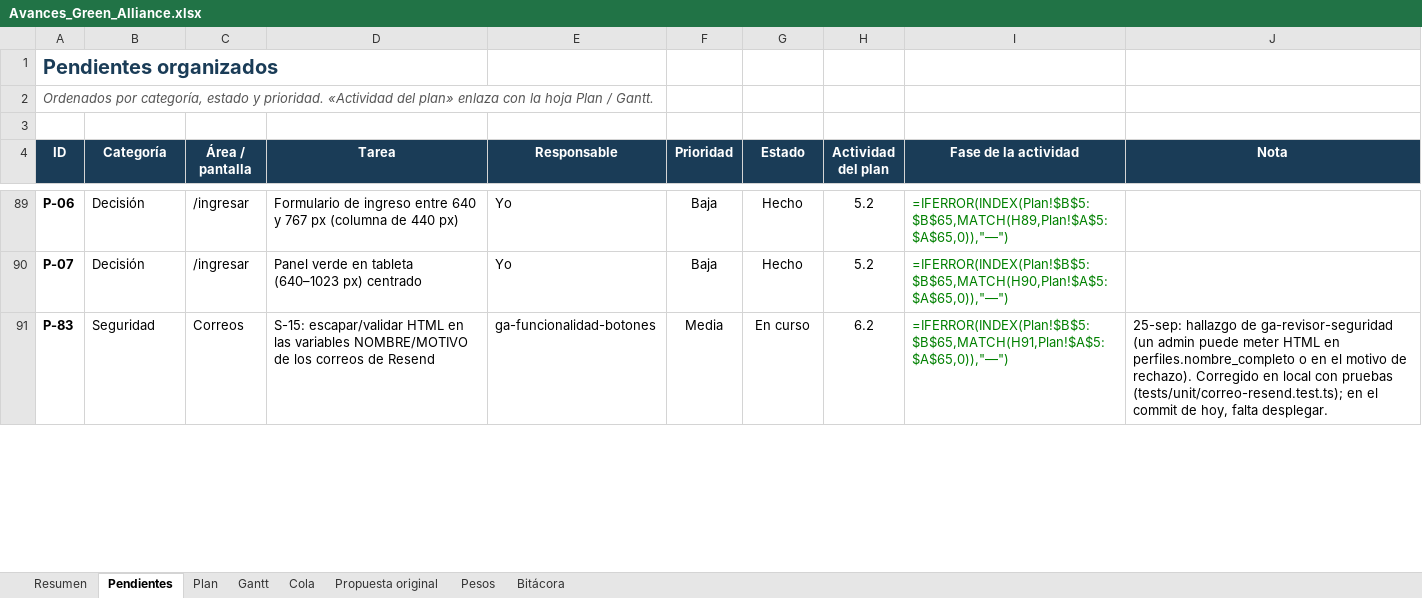
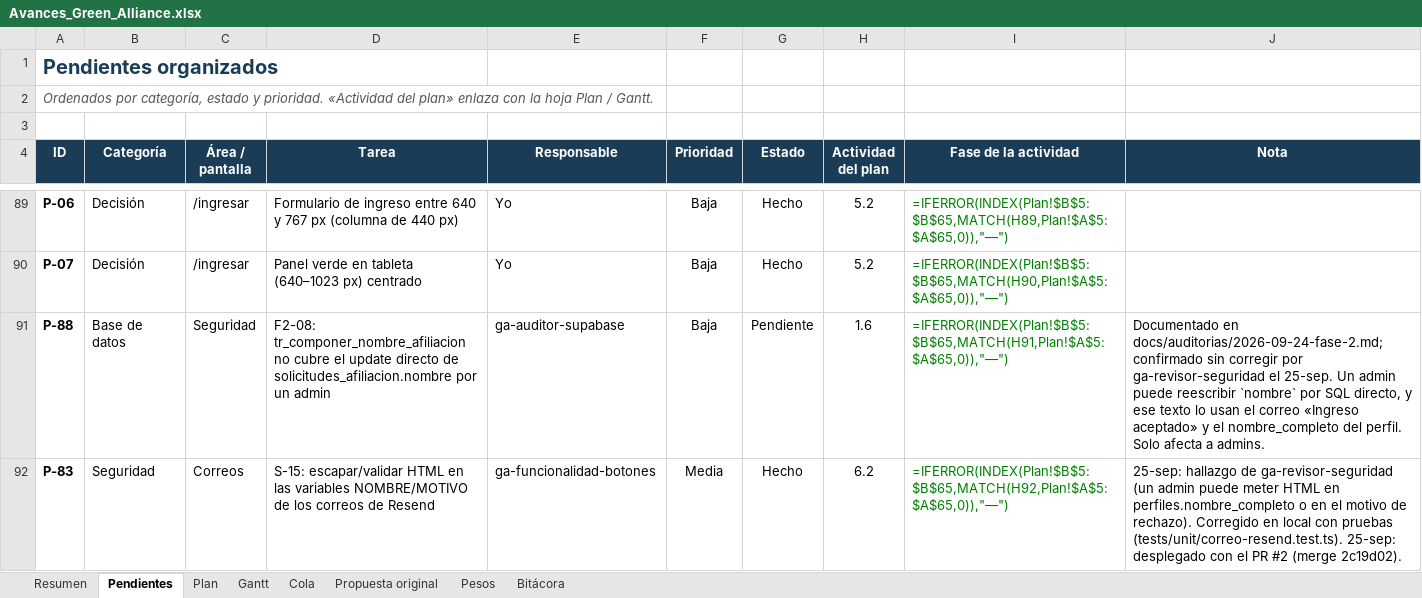
Before and after one commit to GreenAllianceCoo/PagGreenAlliance, an Excel workbook: docs/avances/Avances_Green_Alliance.xlsx, sheet Pendientes, drawn as a sheet; only a part is shown, gaps mark what is left out; values as stored, in another font and other column widths than the file's, no borders; formulas without a stored value are shown as written; conditional formats not drawn; addresses are those after the commit; the diff covers the shown part only; the diff names each change by its address in the sheet, - before the commit and + after, or states it on an @@ line.

```diff
--- a/docs/avances/Avances_Green_Alliance.xlsx (sheet Pendientes)
+++ b/docs/avances/Avances_Green_Alliance.xlsx (sheet Pendientes)
+row 91: P-88 | Base de datos | Seguridad | F2-08: tr_componer_nombre_afiliacion no cubre el update directo de solicitudes_afiliacion.nombre por un admin | ga-auditor-supabase | Baja | Pendiente | 1.6 | =IFERROR(INDEX(Plan!$B$5:$B$65,MATCH(H91,Plan!$A$5:$A$65,0)),"—") | Documentado en docs/auditorias/2026-09-24-fase-2.md; confirmado sin corregir por ga-revisor-seguridad el 25-sep. Un admin puede reescribir `nombre` por SQL directo, y ese texto lo usan el correo «Ingreso aceptado» y el nombre_completo del perfil. Solo afecta a admins.
-G92 (Estado): En curso
+G92 (Estado): Hecho
-I92 (Fase de la actividad): =IFERROR(INDEX(Plan!$B$5:$B$65,MATCH(H91,Plan!$A$5:$A$65,0)),"—")
+I92 (Fase de la actividad): =IFERROR(INDEX(Plan!$B$5:$B$65,MATCH(H92,Plan!$A$5:$A$65,0)),"—")
-J92 (Nota): …con pruebas (tests/unit/correo-resend.test.ts); en el commit de hoy, falta desplegar.
+J92 (Nota): …con pruebas (tests/unit/correo-resend.test.ts). 25-sep: desplegado con el PR #2 (merge 2c19d02).
```
Also changed, not shown: 2 added rows, 3 removed rows and 26 edited cells elsewhere in this sheet, sheet Cola, sheet Plan, sheet Bitácora, sheet Resumen, 8 other files.
